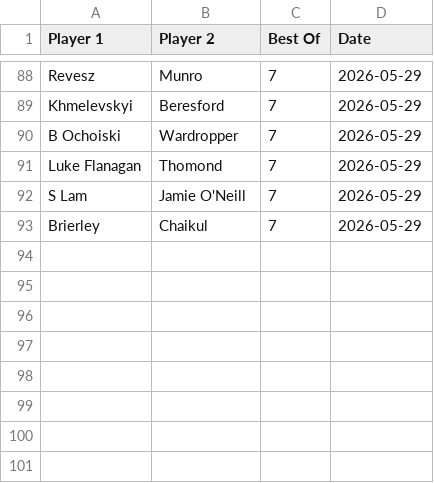
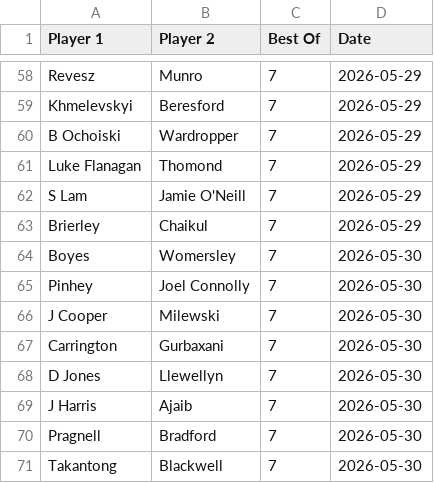
Before and after one commit to Fredfreddo/SnookerDashboardPipeline, a CSV file: upcoming_matches.csv, drawn as a sheet; only a part is shown, gaps mark what is left out; the diff covers the shown part only.

```diff
--- a/upcoming_matches.csv
+++ b/upcoming_matches.csv
@@ -93 +63,9 @@ Player 1,Player 2,Best Of,Date
 "Brierley","Chaikul",7,"2026-05-29"
+"Boyes","Womersley",7,"2026-05-30"
+"Pinhey","Joel Connolly",7,"2026-05-30"
+"J Cooper","Milewski",7,"2026-05-30"
+"Carrington","Gurbaxani",7,"2026-05-30"
+"D Jones","Llewellyn",7,"2026-05-30"
+"J Harris","Ajaib",7,"2026-05-30"
+"Pragnell","Bradford",7,"2026-05-30"
+"Takantong","Blackwell",7,"2026-05-30"
```
Also changed, not shown: 30 removed rows and 31 edited cells elsewhere in this file, 1 other file.
